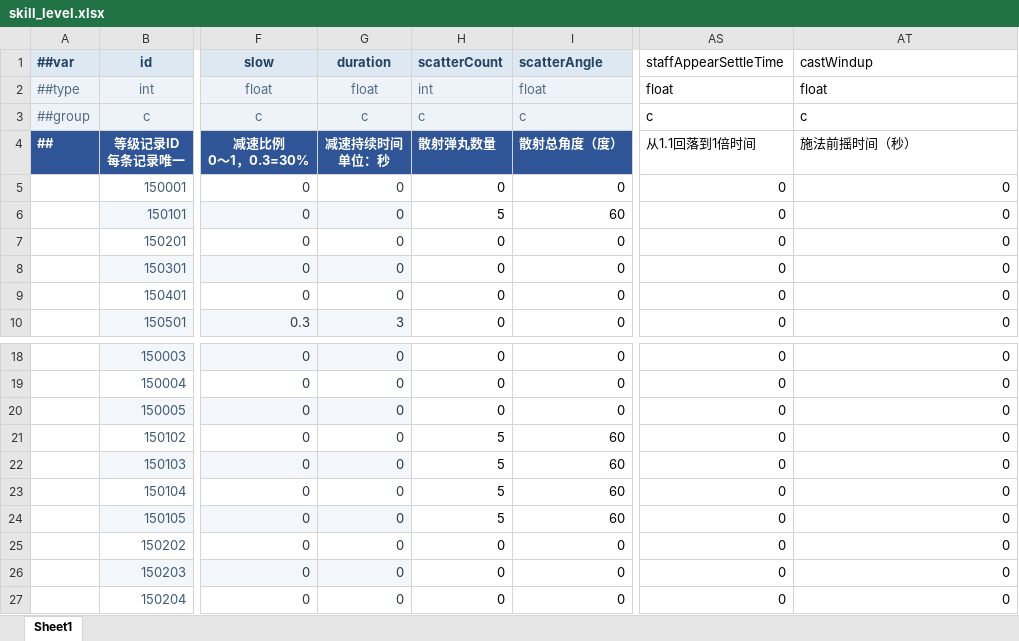
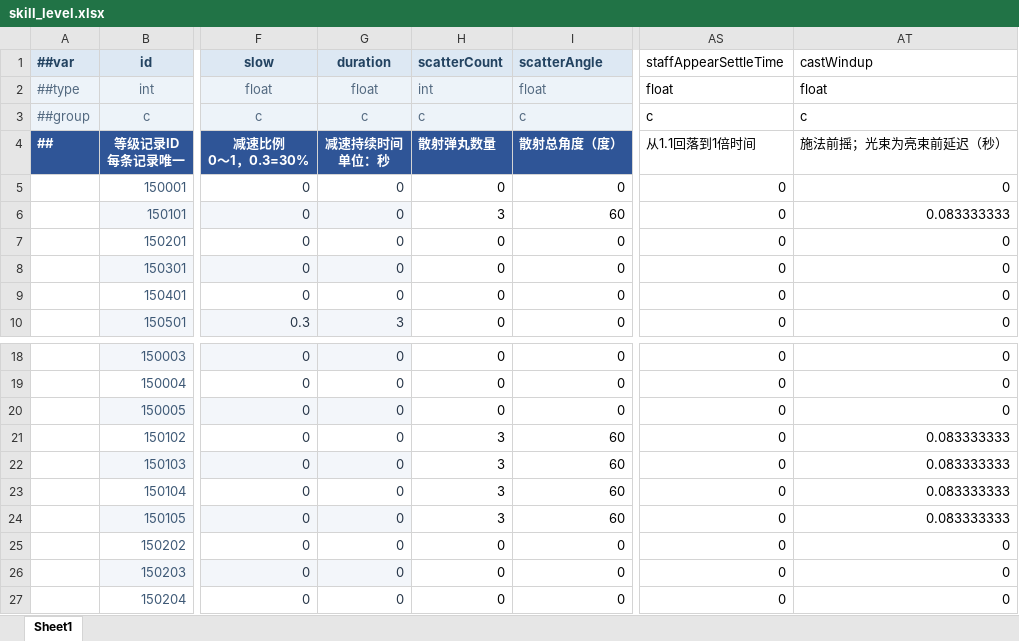
Before and after one commit to grorge15/FreshGuard, an Excel workbook: GameConfig/Datas/skill_level.xlsx, sheet Sheet1, drawn as a sheet; only a part is shown, gaps mark what is left out; values as stored, in another font and other column widths than the file's, no borders; the diff names each change by its address in the sheet, - before the commit and + after, or states it on an @@ line.

```diff
--- a/GameConfig/Datas/skill_level.xlsx (sheet Sheet1)
+++ b/GameConfig/Datas/skill_level.xlsx (sheet Sheet1)
-AT4 (castWindup): 施法前摇时间（秒）
+AT4 (castWindup): 施法前摇；光束为亮束前延迟（秒）
-H6 (scatterCount): 5
+H6 (scatterCount): 3
-AT6 (castWindup): 0
+AT6 (castWindup): 0.083333333
-H21:H24 (scatterCount): 5
+H21:H24 (scatterCount): 3
-AT21:AT24 (castWindup): 0
+AT21:AT24 (castWindup): 0.083333333
```
Also changed, not shown: GameConfig/Datas/__enums__.xlsx, GameConfig/Datas/bullet.xlsx, 28 other files.
